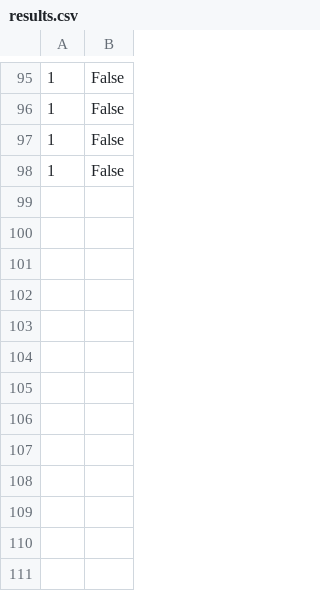
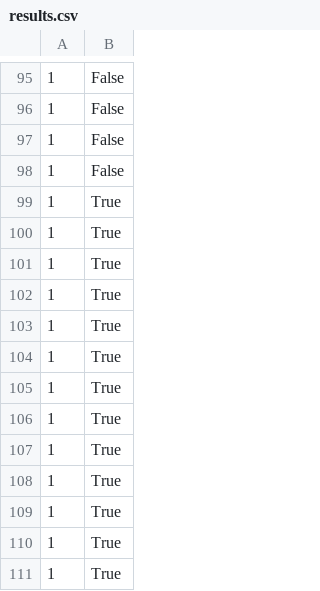
Before and after one commit to vojhanzlik/AnomalyDetection, a CSV file: client/results.csv, drawn as a sheet; only a part is shown, gaps mark what is left out.

```diff
--- a/client/results.csv
+++ b/client/results.csv
@@ -98 +98,14 @@
 1,False
+1,True
+1,True
+1,True
+1,True
+1,True
+1,True
+1,True
+1,True
+1,True
+1,True
+1,True
+1,True
+1,True
```
Also changed, not shown: 4 other files.
